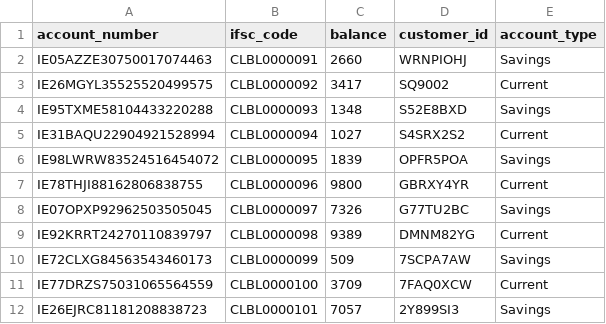
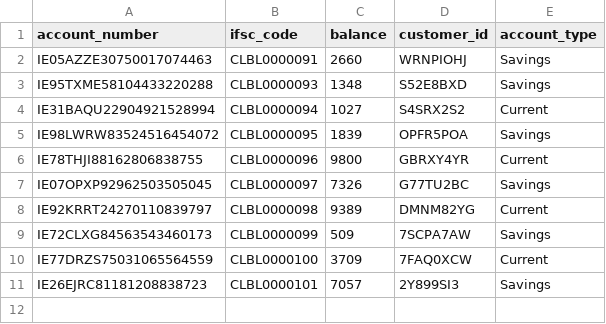
Before and after one commit to VDliveson/Banking-system, a CSV file: account_mock_data.csv, drawn as a sheet.

```diff
--- a/account_mock_data.csv
+++ b/account_mock_data.csv
@@ -2,3 +2,2 @@ account_number,ifsc_code,balance,customer_id,account_type
 IE05AZZE30750017074463,CLBL0000091,2660,WRNPIOHJ,Savings
-IE26MGYL35525520499575,CLBL0000092,3417,SQ9002,Current
 IE95TXME58104433220288,CLBL0000093,1348,S52E8BXD,Savings
```
Also changed, not shown: 38 other files.
